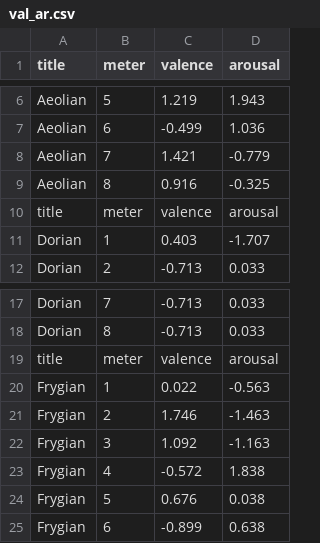
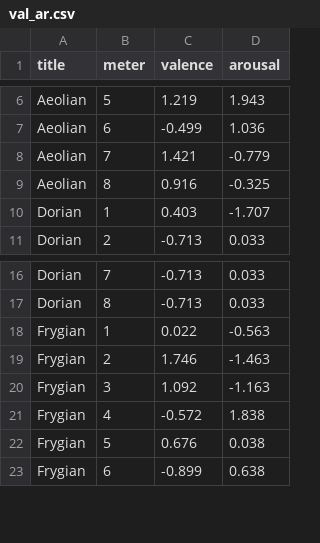
Before and after one commit to ntua-el19701/MusicEmotionOntology, a CSV file: Plots/val_ar.csv, drawn as a sheet; only a part is shown, gaps mark what is left out.

Commit message:
Update val_ar.csv

```diff
--- a/Plots/val_ar.csv
+++ b/Plots/val_ar.csv
@@ -9,3 +9,2 @@ Aeolian,7,1.421,-0.779
 Aeolian,8,0.916,-0.325
-title,meter,valence,arousal
 Dorian,1,0.403,-1.707
@@ -18,3 +17,2 @@ Dorian,7,-0.713,0.033
 Dorian,8,-0.713,0.033
-title,meter,valence,arousal
 Frygian,1,0.022,-0.563
```
